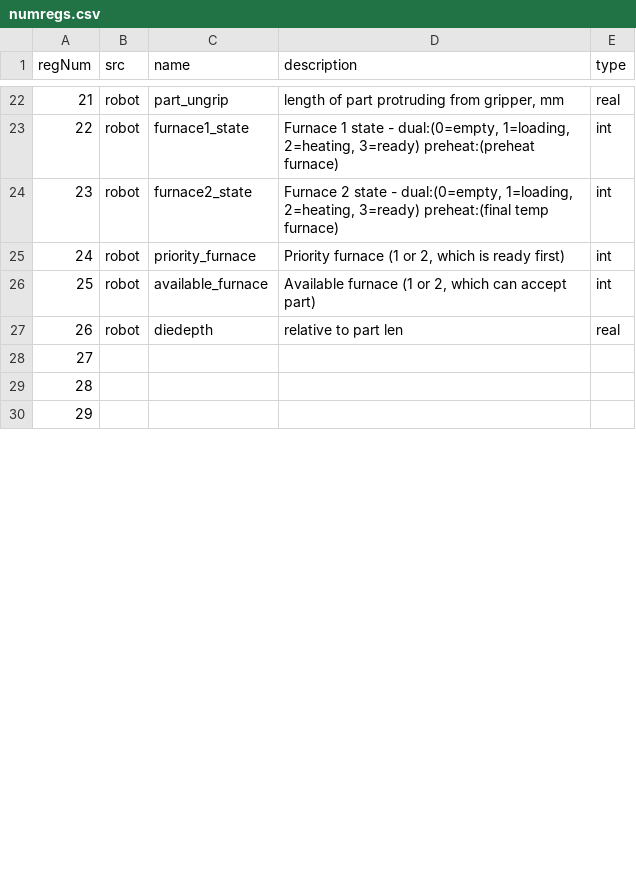
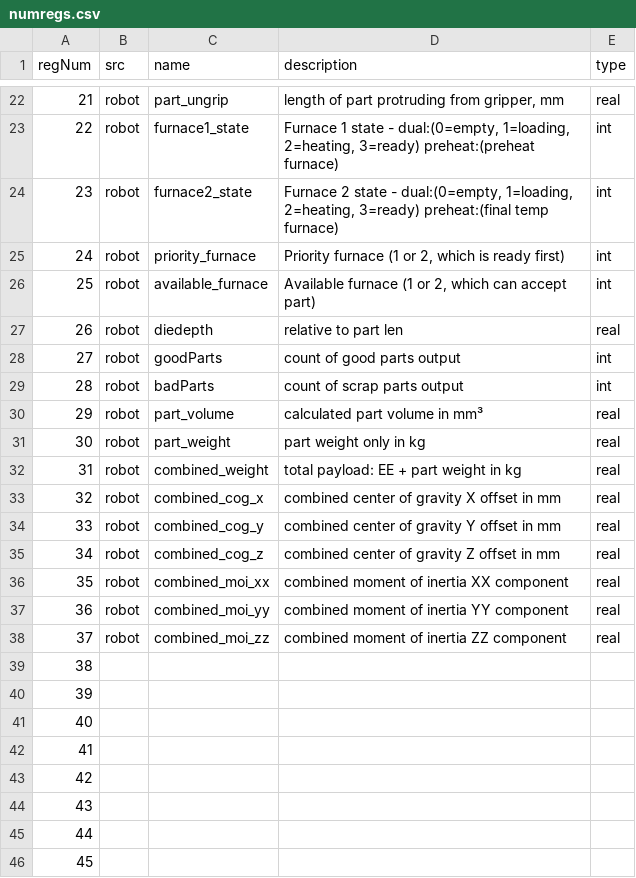
Before and after one commit to ttatum742/USA-Forge-Cell, a CSV file: registers_io/numregs.csv, drawn as a sheet; only a part is shown, gaps mark what is left out; addresses are those after the commit; the diff covers the shown part only; the diff names each change by its address in the sheet, - before the commit and + after, or states it on an @@ line.

```diff
--- a/registers_io/numregs.csv
+++ b/registers_io/numregs.csv
+row 28: 27 | robot | goodParts | count of good parts output | int
+row 29: 28 | robot | badParts | count of scrap parts output | int
+row 30: 29 | robot | part_volume | calculated part volume in mm³ | real
+row 31: 30 | robot | part_weight | part weight only in kg | real
+row 32: 31 | robot | combined_weight | total payload: EE + part weight in kg | real
+row 33: 32 | robot | combined_cog_x | combined center of gravity X offset in mm | real
+row 34: 33 | robot | combined_cog_y | combined center of gravity Y offset in mm | real
+row 35: 34 | robot | combined_cog_z | combined center of gravity Z offset in mm | real
+row 36: 35 | robot | combined_moi_xx | combined moment of inertia XX component | real
+row 37: 36 | robot | combined_moi_yy | combined moment of inertia YY component | real
+row 38: 37 | robot | combined_moi_zz | combined moment of inertia ZZ component | real
@@ column A (regNum) renumbered between rows 39 and 80 @@
+row 42: 41
+row 43: 42
+row 44: 43
+row 45: 44
+row 46: 45
```
Also changed, not shown: 18 added rows and 3 edited cells elsewhere in this file, 11 other files.
